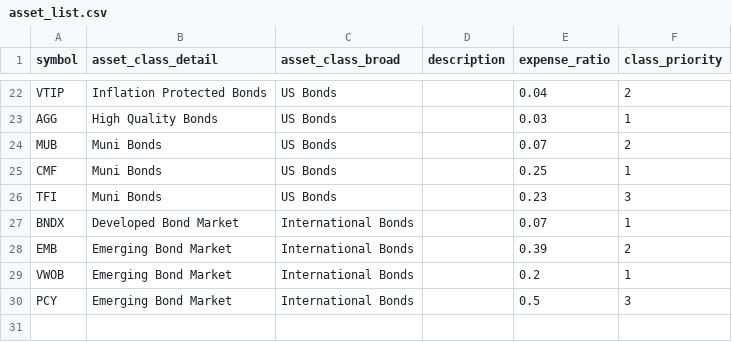
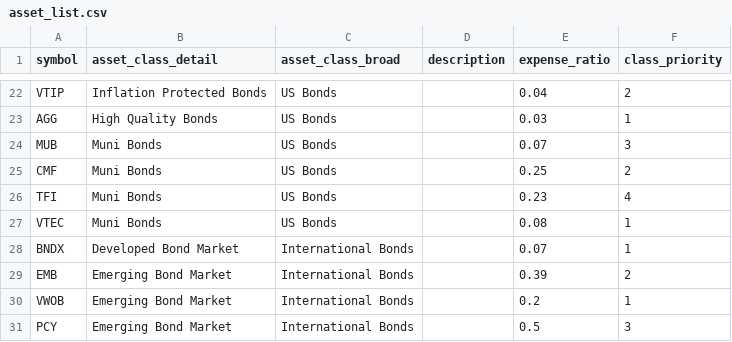
Before and after one commit to AsaWilks/diy-robo-advisor, a CSV file: asset_list.csv, drawn as a sheet; only a part is shown, gaps mark what is left out.

Commit message:
adding vtec california muni fund

```diff
--- a/asset_list.csv
+++ b/asset_list.csv
@@ -23,5 +23,6 @@ VTIP,Inflation Protected Bonds,US Bonds,,0.04,2
 AGG,High Quality Bonds,US Bonds,,0.03,1
-MUB,Muni Bonds,US Bonds,,0.07,2
-CMF,Muni Bonds,US Bonds,,0.25,1
-TFI,Muni Bonds,US Bonds,,0.23,3
+MUB,Muni Bonds,US Bonds,,0.07,3
+CMF,Muni Bonds,US Bonds,,0.25,2
+TFI,Muni Bonds,US Bonds,,0.23,4
+VTEC,Muni Bonds,US Bonds,,0.08,1
 BNDX,Developed Bond Market,International Bonds,,0.07,1
```
